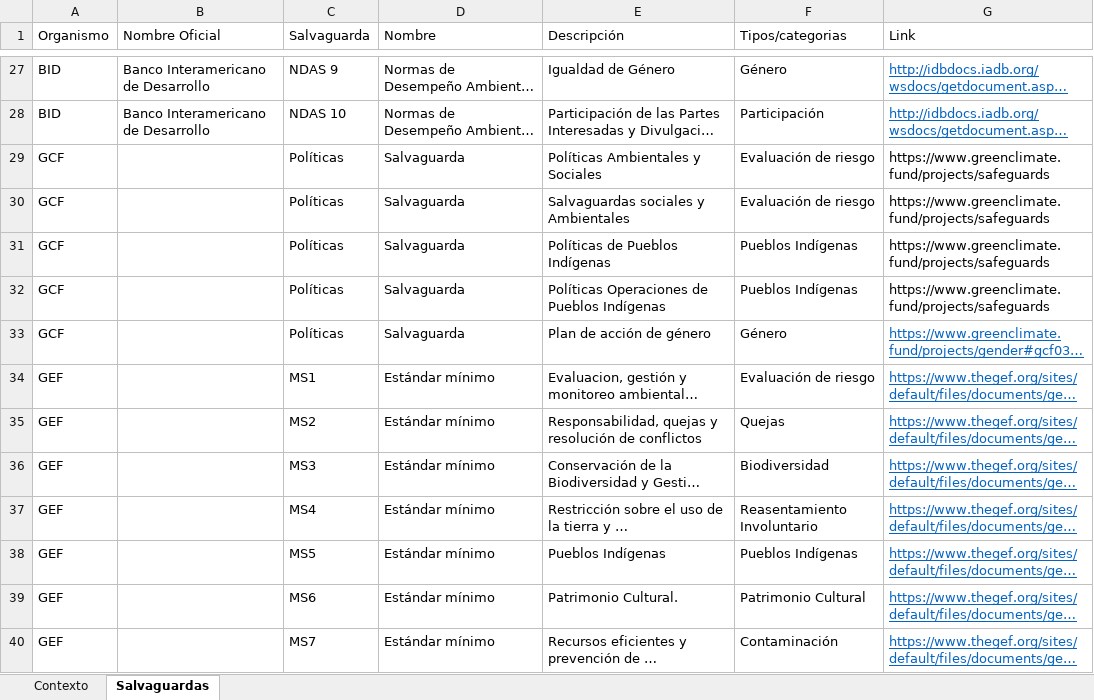
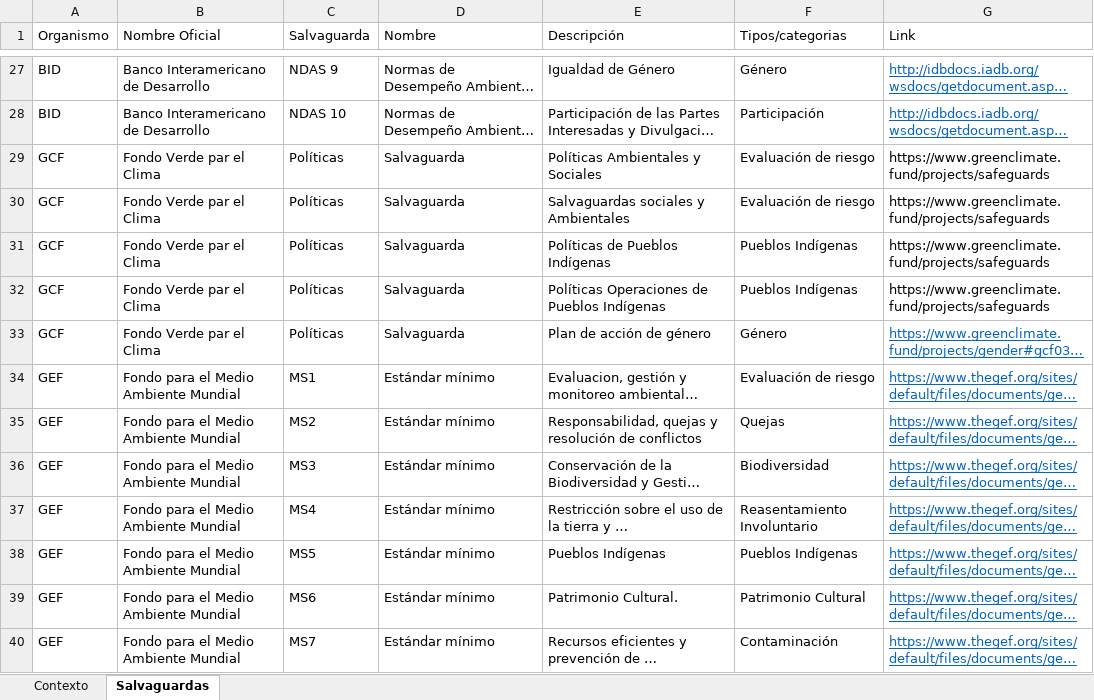
Before and after one commit to Sud-Austral/DATA-SIS, an Excel workbook: base de datos SIS.xlsx, sheet Salvaguardas, drawn as a sheet; only a part is shown, gaps mark what is left out; long unchanged cells end in …; values as stored, in another font and other column widths than the file's, no borders; table styles not drawn; the diff covers the shown part only; the diff names each change by its address in the sheet, - before the commit and + after, or states it on an @@ line.

Commit message:
Update base de datos SIS.xlsx

```diff
--- a/base de datos SIS.xlsx (sheet Salvaguardas)
+++ b/base de datos SIS.xlsx (sheet Salvaguardas)
-B29:B33 (Nombre Oficial): (empty)
+B29:B33 (Nombre Oficial): Fondo Verde par el Clima
-B34:B40 (Nombre Oficial): (empty)
+B34:B40 (Nombre Oficial): Fondo para el Medio Ambiente Mundial
```
Also changed, not shown: 18 edited cells elsewhere in this sheet.
